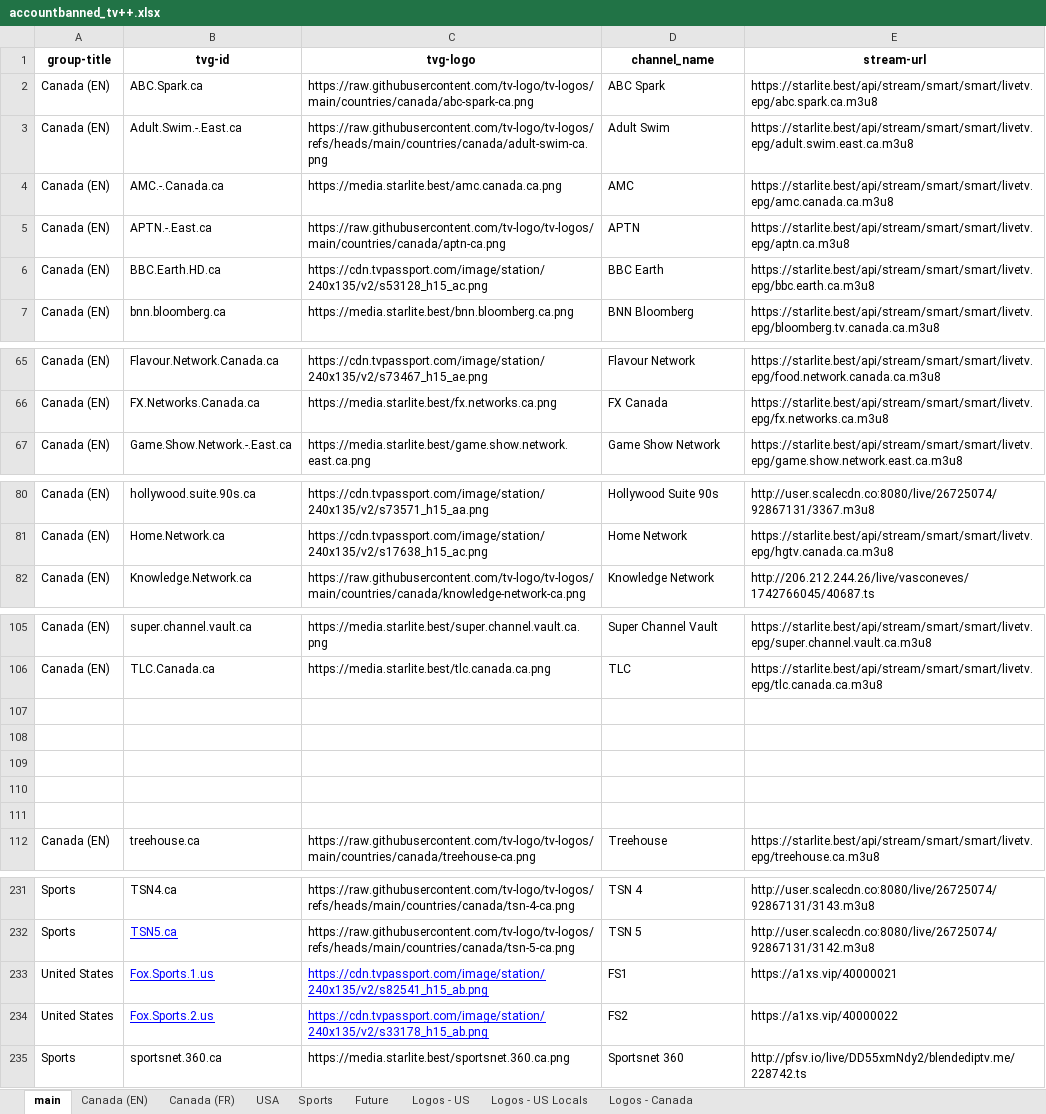
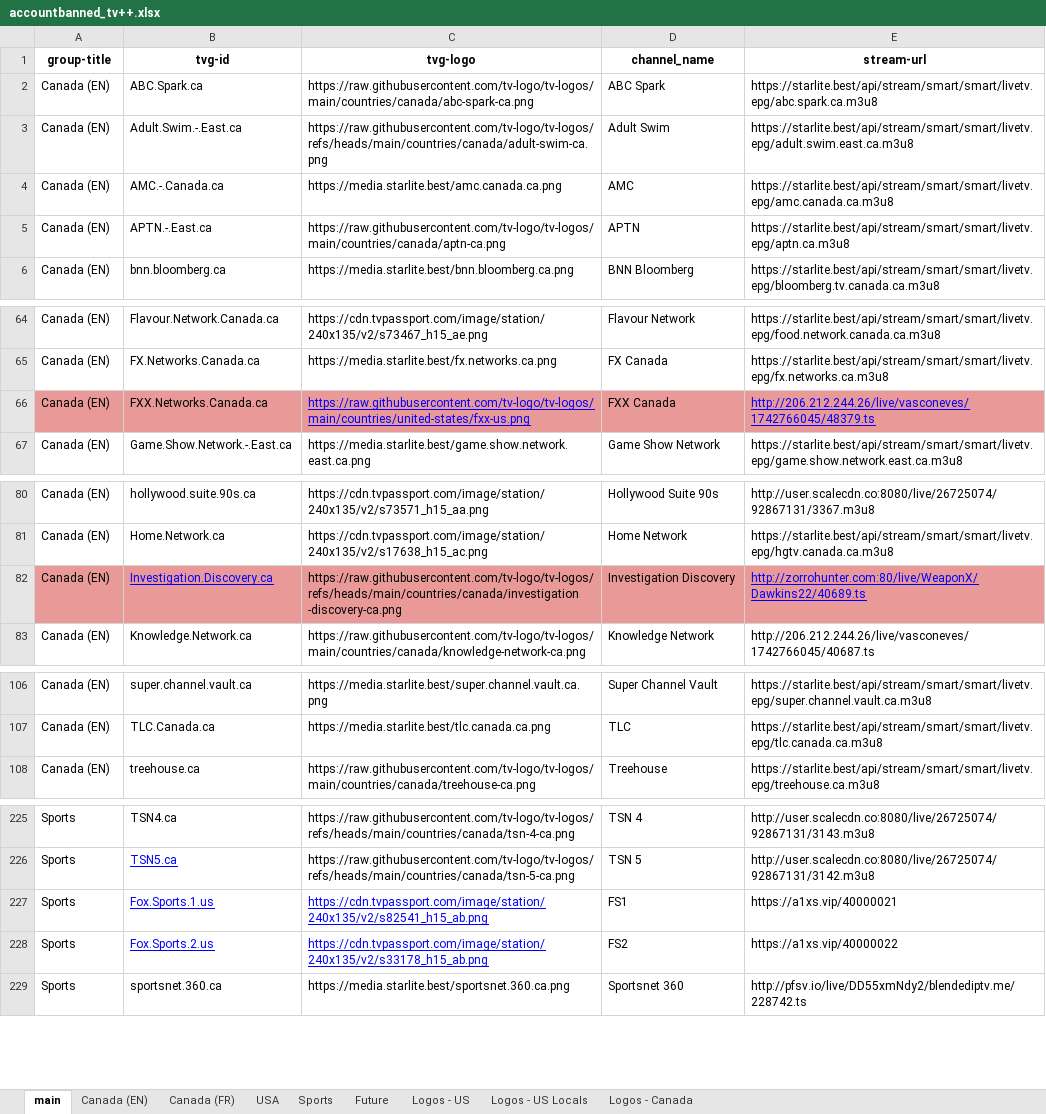
Before and after one commit to account-banned/tv_plusplus, an Excel workbook: accountbanned_tv++.xlsx, sheet main, drawn as a sheet; only a part is shown, gaps mark what is left out; values as stored, in another font and other column widths than the file's, no borders; charts and pictures and conditional formats not drawn; removed rows and columns are numbered as before the commit, all else as after; the diff covers the shown part only; the diff names each change by its address in the sheet, - before the commit and + after, or states it on an @@ line.

```diff
--- a/accountbanned_tv++.xlsx (sheet main)
+++ b/accountbanned_tv++.xlsx (sheet main)
-row 6: Canada (EN) | BBC.Earth.HD.ca | https://cdn.tvpassport.com/image/station/240x135/v2/s53128_h15_ac.png | BBC Earth | https://starlite.best/api/stream/smart/smart/livetv.epg/bbc.earth.ca.m3u8
+row 66: Canada (EN) | FXX.Networks.Canada.ca | https://raw.githubusercontent.com/tv-logo/tv-logos/main/countries/united-states/fxx-us.png | FXX Canada | http://206.212.244.26/live/vasconeves/1742766045/48379.ts
+row 82: Canada (EN) | Investigation.Discovery.ca | https://raw.githubusercontent.com/tv-logo/tv-logos/refs/heads/main/countries/canada/investigation -discovery-ca.png | Investigation Discovery | http://zorrohunter.com:80/live/WeaponX/Dawkins22/40689.ts
-row 107: (empty)
-row 108: (empty)
-row 109: (empty)
-row 110: (empty)
-row 111: (empty)
-A227:A228 (group-title): United States
+A227:A228 (group-title): Sports
```
Also changed, not shown: 2 removed rows elsewhere in this sheet, sheet Canada (EN), 1 other file.
